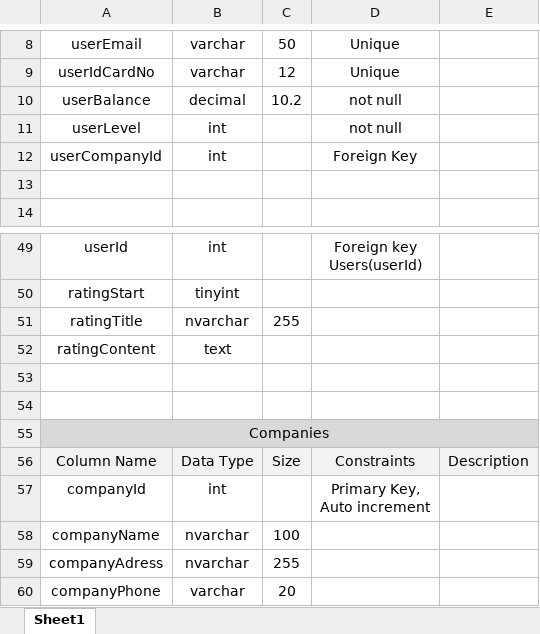
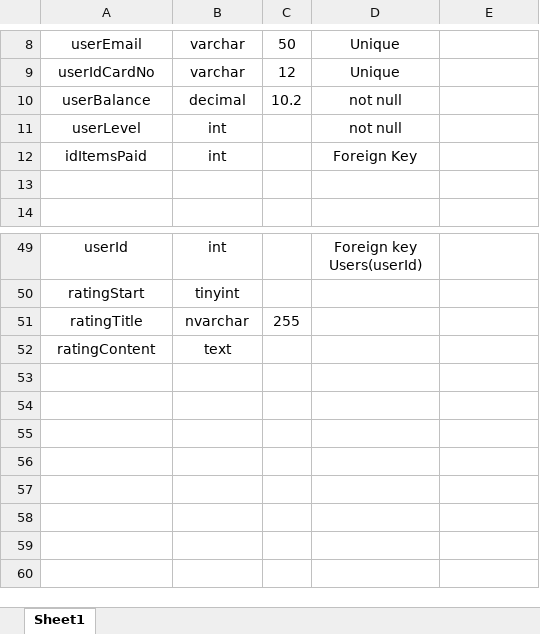
Before and after one commit to tung120320/E-Book-Order-G02, an Excel workbook: Documents/CSDL/TableDetail.xlsx, sheet Sheet1, drawn as a sheet; only a part is shown, gaps mark what is left out; values as stored, in another font and other column widths than the file's, no borders; ↵ is a line break in a cell; the diff names each change by its address in the sheet, - before the commit and + after, or states it on an @@ line.

```diff
--- a/Documents/CSDL/TableDetail.xlsx (sheet Sheet1)
+++ b/Documents/CSDL/TableDetail.xlsx (sheet Sheet1)
-A12: userCompanyId
+A12: idItemsPaid
-row 53: (empty)
-row 54: (empty)
-row 55: Companies
-row 56: Column Name | Data Type | Size | Constraints | Description
-row 57: companyId | int |  | Primary Key, ↵ Auto increment
-row 58: companyName | nvarchar | 100
-row 59: companyAdress | nvarchar | 255
-row 60: companyPhone | varchar | 20
```
Also changed, not shown: 10 other files.
